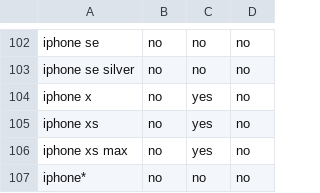
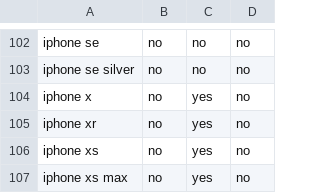
Before and after one commit to amandalibre/DailyMobileDataUS, a CSV file: Master Device List/Device List.csv, drawn as a sheet; only a part is shown, gaps mark what is left out; the shorter side is filled out with more unchanged rows.

Commit message:
add iphone xr to master device list and flagship

```diff
--- a/Master Device List/Device List.csv
+++ b/Master Device List/Device List.csv
@@ -104,2 +104,3 @@ iphone se silver,no,no,no
 iphone x,no,yes,no
+iphone xr,no,yes,no
 iphone xs,no,yes,no
```
Also changed, not shown: 1 other file.
